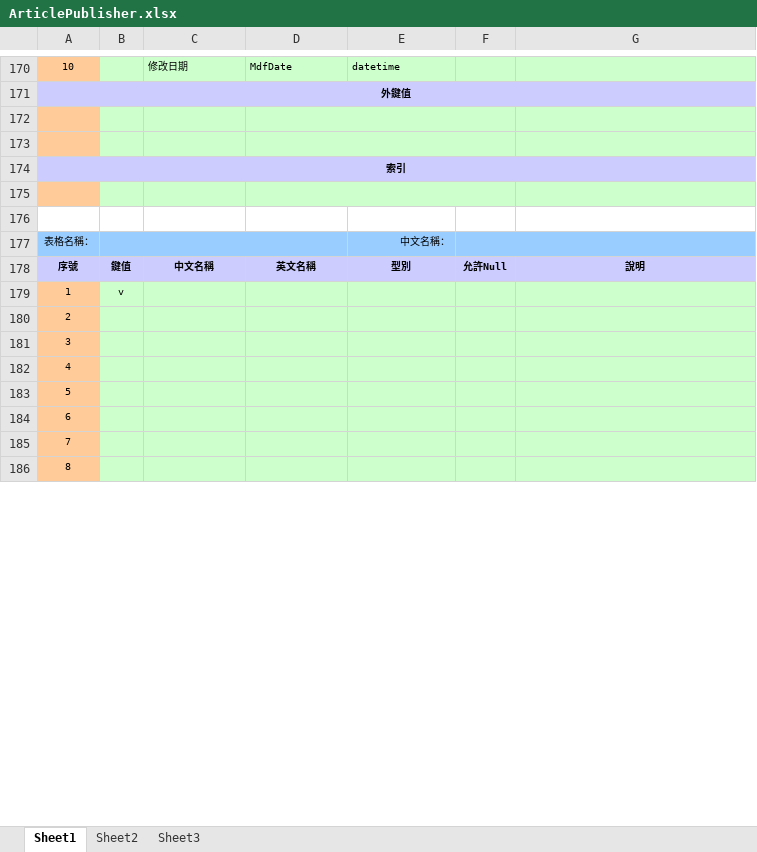
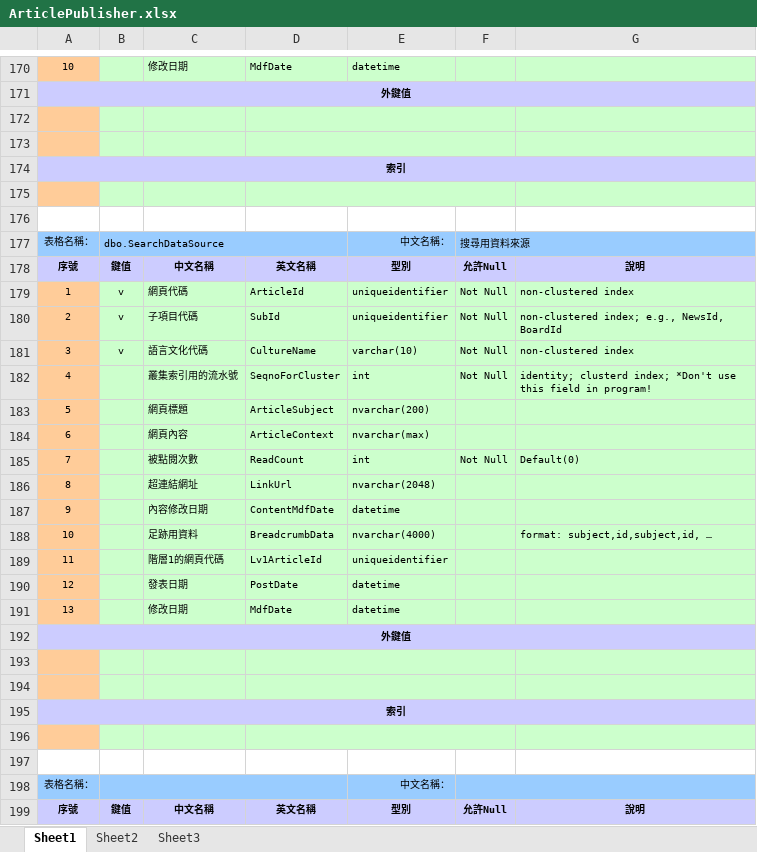
Before and after one commit to lozenlin/SampleCMS, an Excel workbook: Documents/3.系統設計(Design_Phase)/ArticlePublisher.xlsx, sheet Sheet1, drawn as a sheet; only a part is shown, gaps mark what is left out; the shorter side is filled out with more unchanged rows; values as stored, in another font and other column widths than the file's, no borders; the diff names each change by its address in the sheet, - before the commit and + after, or states it on an @@ line.

Commit message:
table 搜尋用資料來源

```diff
--- a/Documents/3.系統設計(Design_Phase)/ArticlePublisher.xlsx (sheet Sheet1)
+++ b/Documents/3.系統設計(Design_Phase)/ArticlePublisher.xlsx (sheet Sheet1)
+row 177: 表格名稱： | dbo.SearchDataSource |  |  | 中文名稱： | 搜尋用資料來源
+row 178: 序號 | 鍵值 | 中文名稱 | 英文名稱 | 型別 | 允許Null | 說明
+row 179: 1 | v | 網頁代碼 | ArticleId | uniqueidentifier | Not Null | non-clustered index
+row 180: 2 | v | 子項目代碼 | SubId | uniqueidentifier | Not Null | non-clustered index; e.g., NewsId, BoardId
+row 181: 3 | v | 語言文化代碼 | CultureName | varchar(10) | Not Null | non-clustered index
+row 182: 4 |  | 叢集索引用的流水號 | SeqnoForCluster | int | Not Null | identity; clusterd index; *Don't use this field in program!
+row 183: 5 |  | 網頁標題 | ArticleSubject | nvarchar(200)
+row 184: 6 |  | 網頁內容 | ArticleContext | nvarchar(max)
+row 185: 7 |  | 被點閱次數 | ReadCount | int | Not Null | Default(0)
+row 186: 8 |  | 超連結網址 | LinkUrl | nvarchar(2048)
+row 187: 9 |  | 內容修改日期 | ContentMdfDate | datetime
+row 188: 10 |  | 足跡用資料 | BreadcrumbData | nvarchar(4000) |  | format: subject,id,subject,id, …
+row 189: 11 |  | 階層1的網頁代碼 | Lv1ArticleId | uniqueidentifier
+row 190: 12 |  | 發表日期 | PostDate | datetime
+row 191: 13 |  | 修改日期 | MdfDate | datetime
+row 192: 外鍵值
+row 193: (empty)
+row 194: (empty)
+row 195: 索引
+row 196: (empty)
+row 197: (empty)
```
Also changed, not shown: 1 other file.
